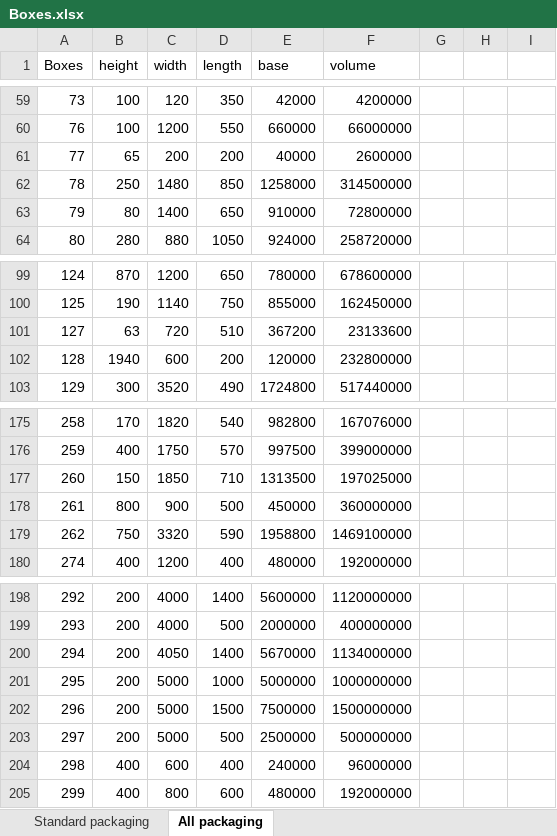
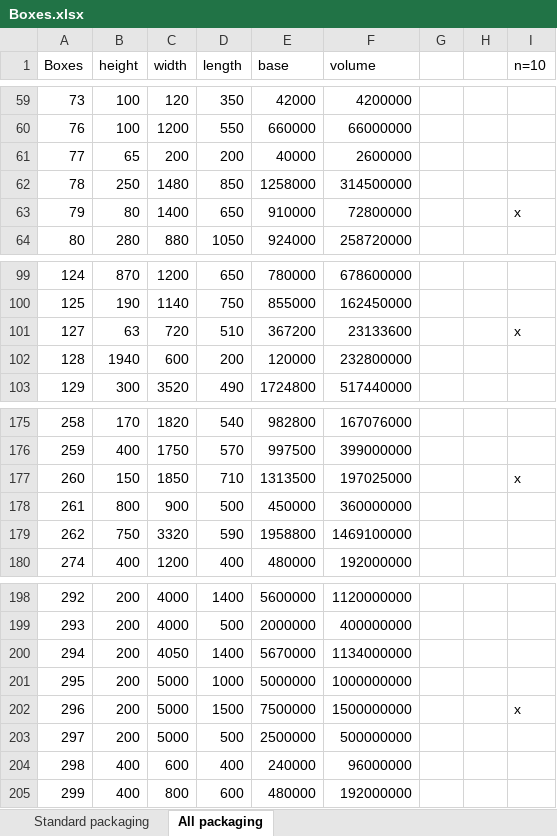
Before and after one commit to alexjette/Exjobb, an Excel workbook: Boxes.xlsx, sheet All packaging, drawn as a sheet; only a part is shown, gaps mark what is left out; values as stored, in another font and other column widths than the file's, no borders; the diff covers the shown part only; the diff names each change by its address in the sheet, - before the commit and + after, or states it on an @@ line.

```diff
--- a/Boxes.xlsx (sheet All packaging)
+++ b/Boxes.xlsx (sheet All packaging)
-I1: (empty)
+I1: n=10
-I63 (n=10): (empty)
+I63 (n=10): x
-I101 (n=10): (empty)
+I101 (n=10): x
-I177 (n=10): (empty)
+I177 (n=10): x
-I202 (n=10): (empty)
+I202 (n=10): x
```
Also changed, not shown: 6 edited cells elsewhere in this sheet, sheet Standard packaging, formulas that keep their value, Articles_ny.xlsx, Lösningar.xlsx, 2 other files.
